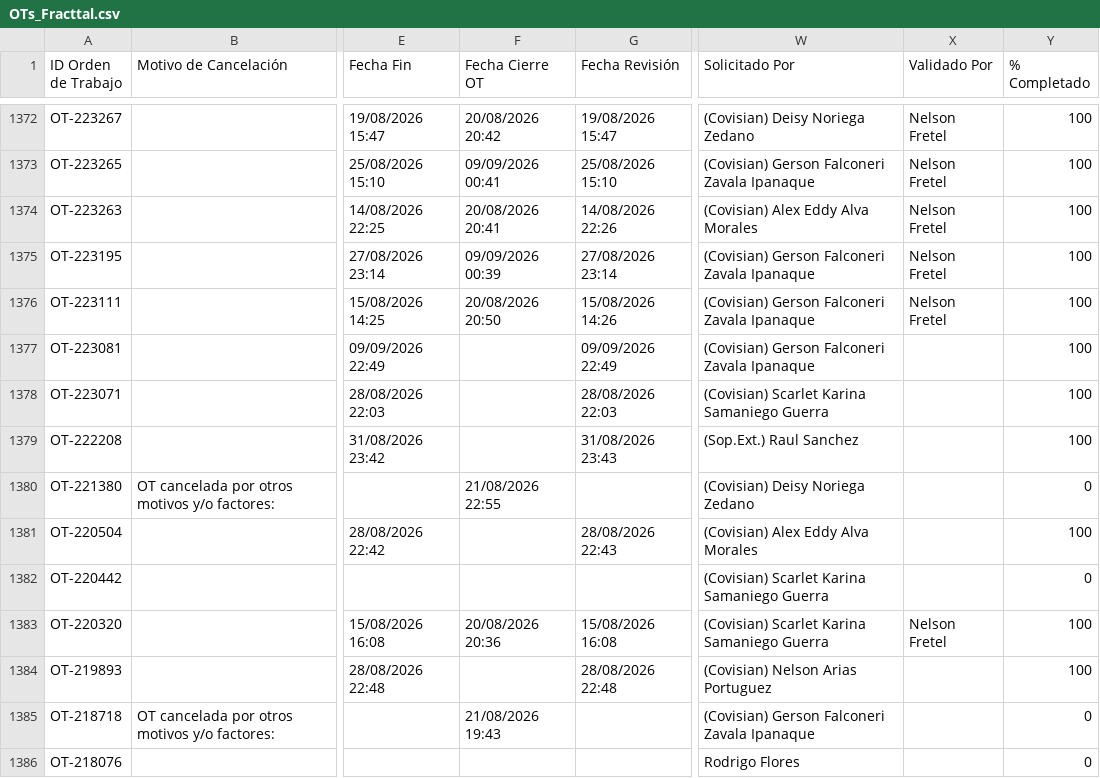
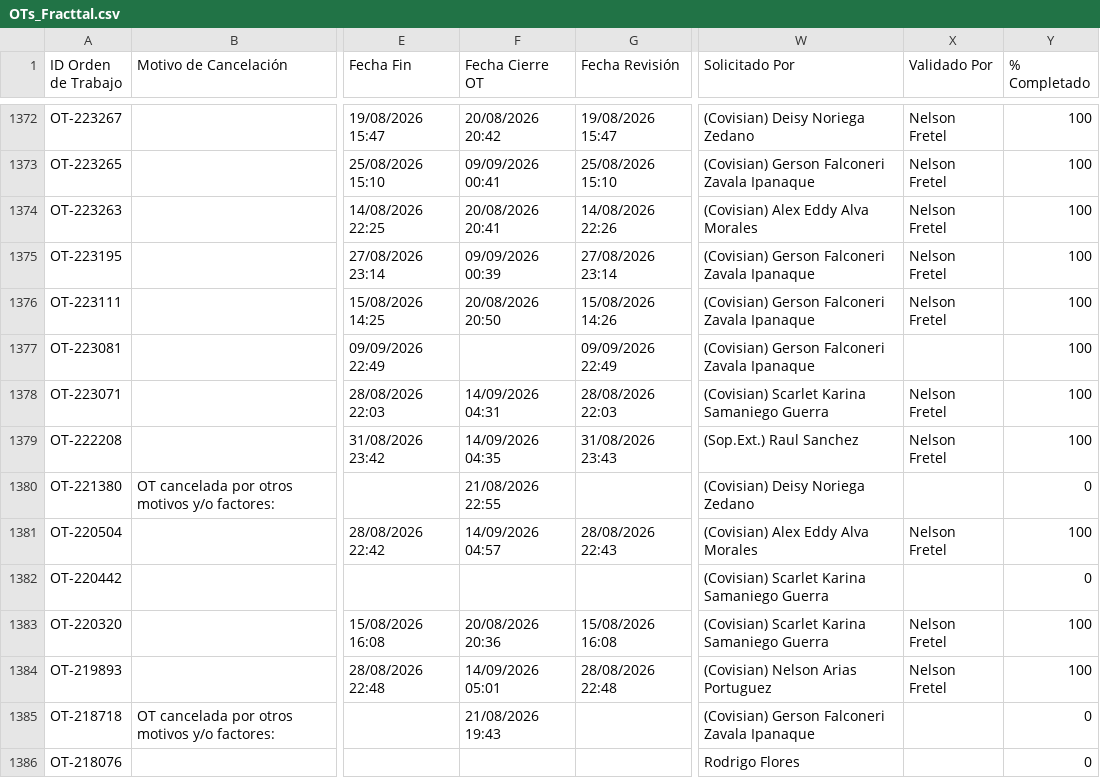
Before and after one commit to Andres-St1/fracttal-ots, a CSV file: OTs_Fracttal.csv, drawn as a sheet; only a part is shown, gaps mark what is left out; the diff names each change by its address in the sheet, - before the commit and + after, or states it on an @@ line.

```diff
--- a/OTs_Fracttal.csv
+++ b/OTs_Fracttal.csv
-F1378 (Fecha Cierre OT): (empty)
+F1378 (Fecha Cierre OT): 14/09/2026 04:31
-X1378:X1379 (Validado Por): (empty)
+X1378:X1379 (Validado Por): Nelson Fretel
-F1379 (Fecha Cierre OT): (empty)
+F1379 (Fecha Cierre OT): 14/09/2026 04:35
-F1381 (Fecha Cierre OT): (empty)
+F1381 (Fecha Cierre OT): 14/09/2026 04:57
-X1381 (Validado Por): (empty)
+X1381 (Validado Por): Nelson Fretel
-F1384 (Fecha Cierre OT): (empty)
+F1384 (Fecha Cierre OT): 14/09/2026 05:01
-X1384 (Validado Por): (empty)
+X1384 (Validado Por): Nelson Fretel
```
